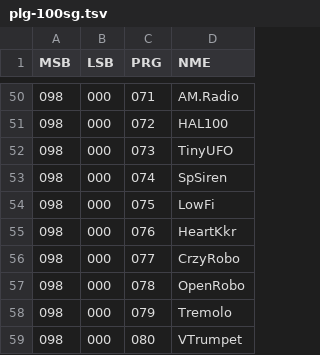
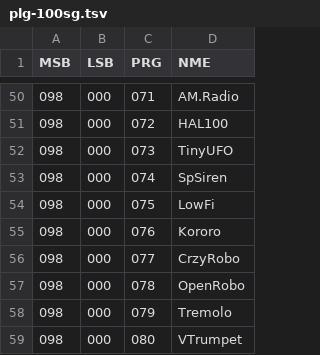
Before and after one commit to ltgcgo/octavia, a TSV file: data/bank/plg-100sg.tsv, drawn as a sheet; only a part is shown, gaps mark what is left out.

```diff
--- a/data/bank/plg-100sg.tsv
+++ b/data/bank/plg-100sg.tsv
@@ -54,3 +54,3 @@ MSB	LSB	PRG	NME
 098	000	075	LowFi
-098	000	076	HeartKkr
+098	000	076	Kororo
 098	000	077	CrzyRobo
```
Also changed, not shown: data/bank/plg-150pf.tsv, data/bank/xg.tsv, 8 other files.
